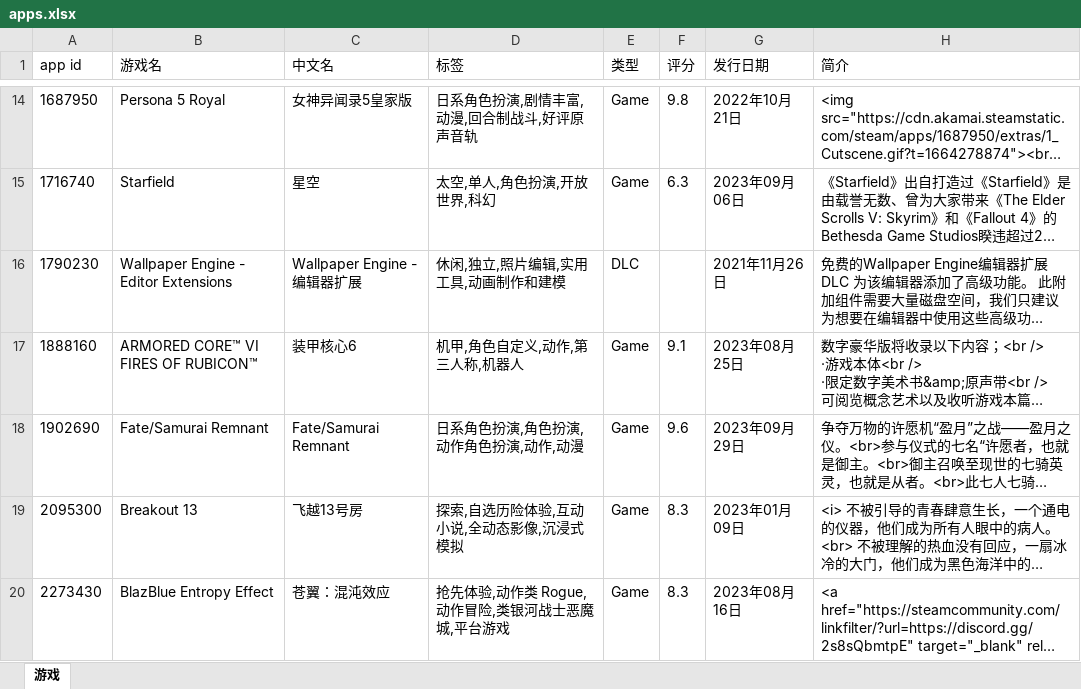
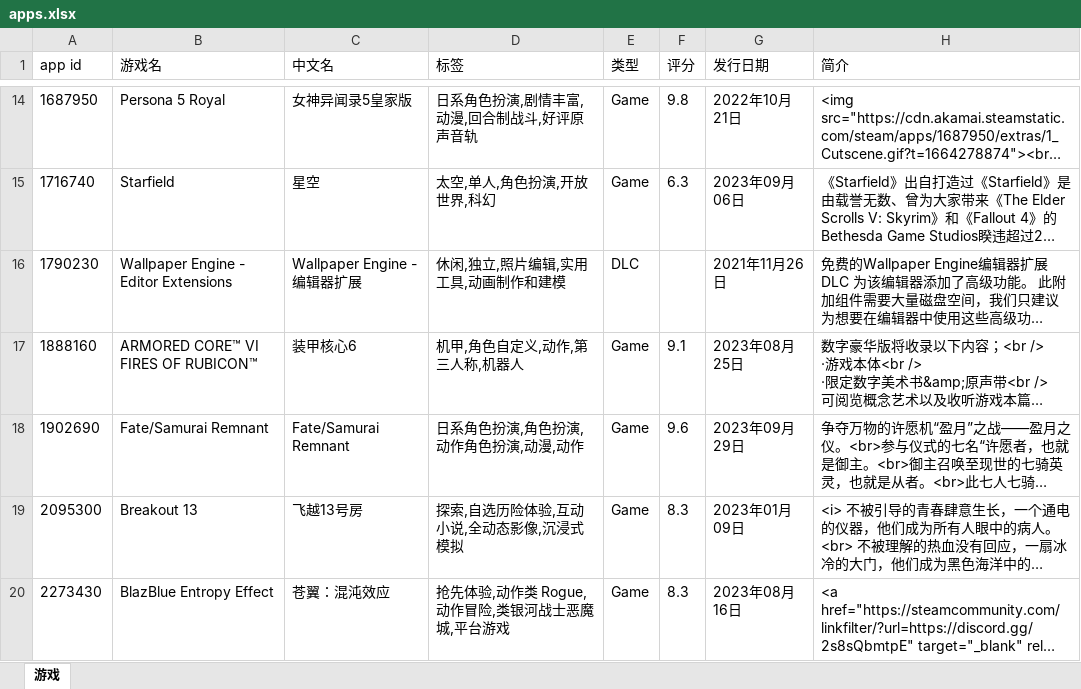
Before and after one commit to qwq-xinkeng/awaqwqmain, an Excel workbook: apps.xlsx, sheet 游戏, drawn as a sheet; only a part is shown, gaps mark what is left out; long unchanged cells end in …; values as stored, in another font and other column widths than the file's, no borders; the diff covers the shown part only; the diff names each change by its address in the sheet, - before the commit and + after, or states it on an @@ line.

```diff
--- a/apps.xlsx (sheet 游戏)
+++ b/apps.xlsx (sheet 游戏)
-D18 (标签): 日系角色扮演,角色扮演,动作角色扮演,动作,动漫
+D18 (标签): 日系角色扮演,角色扮演,动作角色扮演,动漫,动作
```
Also changed, not shown: 2 edited cells elsewhere in this sheet.
